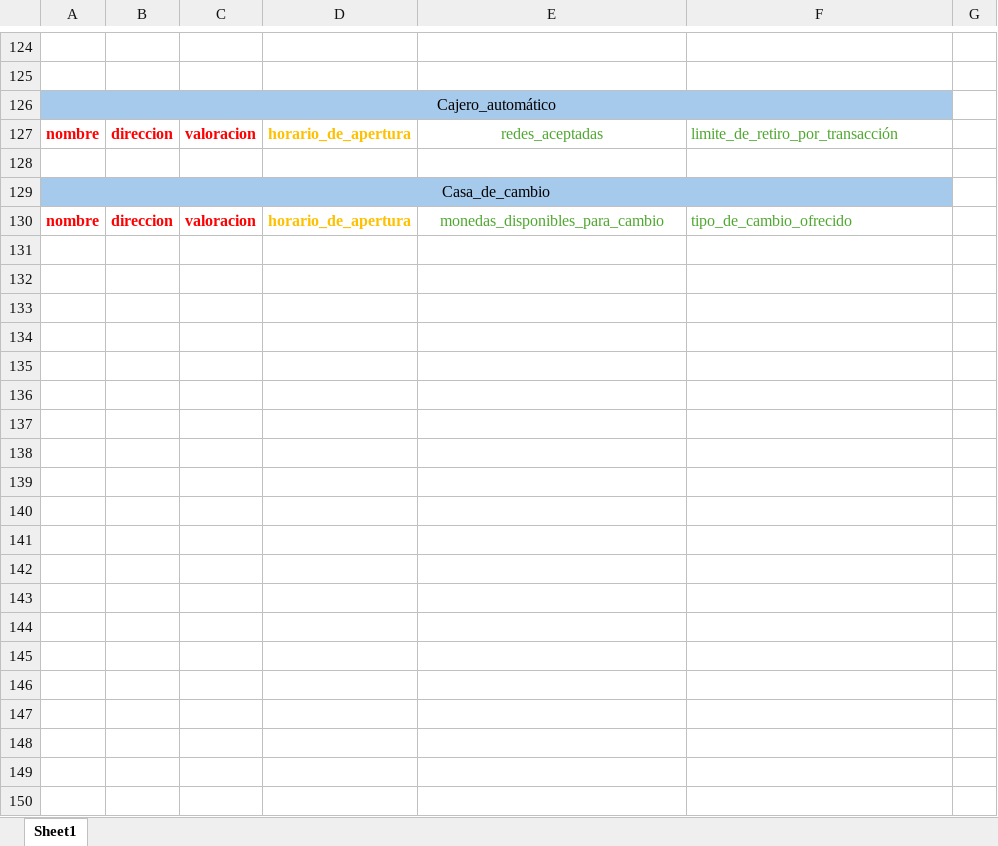
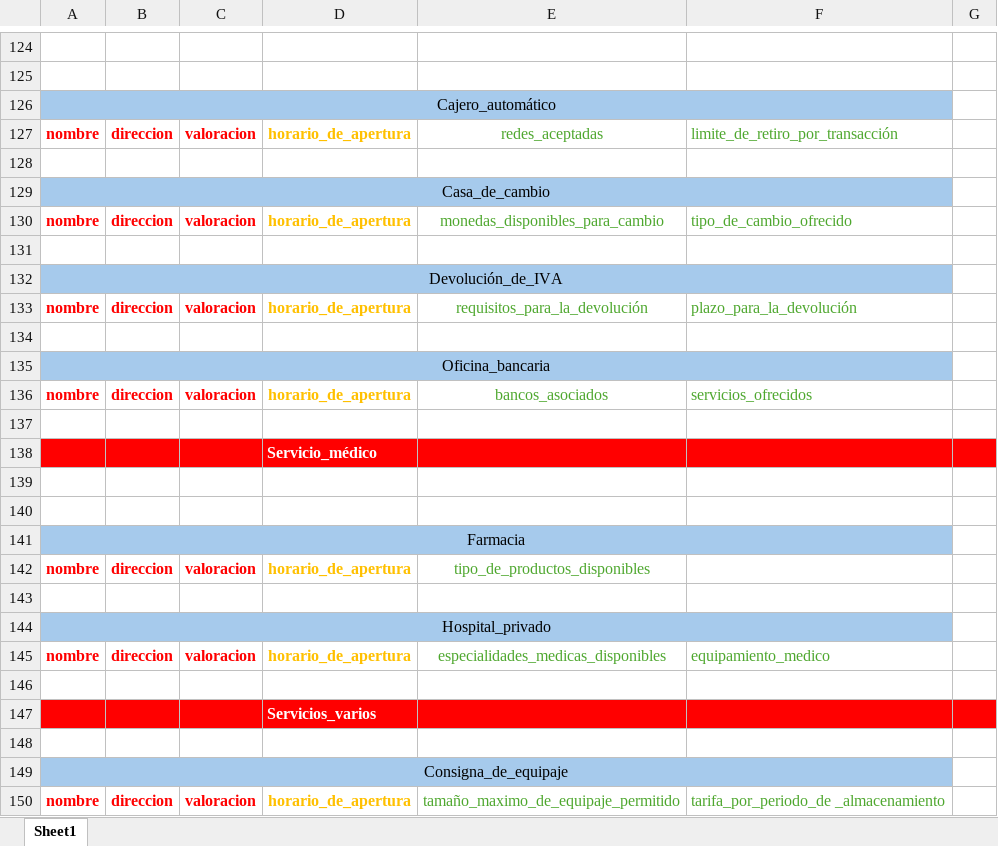
Before and after one commit to Braayan-Gomez/ontologia-turismo-v1, an Excel workbook: oferta instancias.xlsx, sheet Sheet1, drawn as a sheet; only a part is shown, gaps mark what is left out; values as stored, in another font and other column widths than the file's, no borders; the diff covers the shown part only; the diff names each change by its address in the sheet, - before the commit and + after, or states it on an @@ line.

```diff
--- a/oferta instancias.xlsx (sheet Sheet1)
+++ b/oferta instancias.xlsx (sheet Sheet1)
+row 131: (empty)
+row 132: Devolución_de_IVA
+row 133: nombre | direccion | valoracion | horario_de_apertura | requisitos_para_la_devolución | plazo_para_la_devolución
+row 134: (empty)
+row 135: Oficina_bancaria
+row 136: nombre | direccion | valoracion | horario_de_apertura | bancos_asociados | servicios_ofrecidos
+row 137: (empty)
+row 138:  |  |  | Servicio_médico
+row 139: (empty)
+row 140: (empty)
+row 141: Farmacia
+row 142: nombre | direccion | valoracion | horario_de_apertura | tipo_de_productos_disponibles
+row 143: (empty)
+row 144: Hospital_privado
+row 145: nombre | direccion | valoracion | horario_de_apertura | especialidades_medicas_disponibles | equipamiento_medico
+row 146: (empty)
+row 147:  |  |  | Servicios_varios
+row 148: (empty)
+row 149: Consigna_de_equipaje
+row 150: nombre | direccion | valoracion | horario_de_apertura | tamaño_maximo_de_equipaje_permitido | tarifa_por_periodo_de _almacenamiento
```
Also changed, not shown: 22 added rows elsewhere in this sheet, 7 other files.
